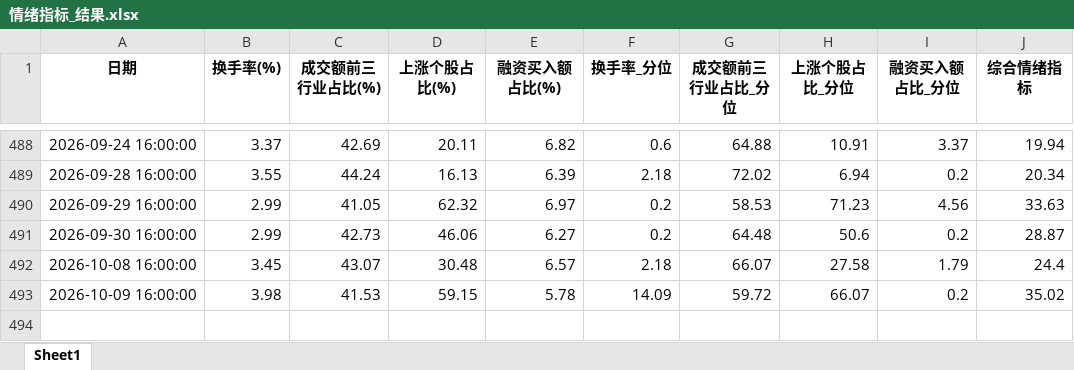
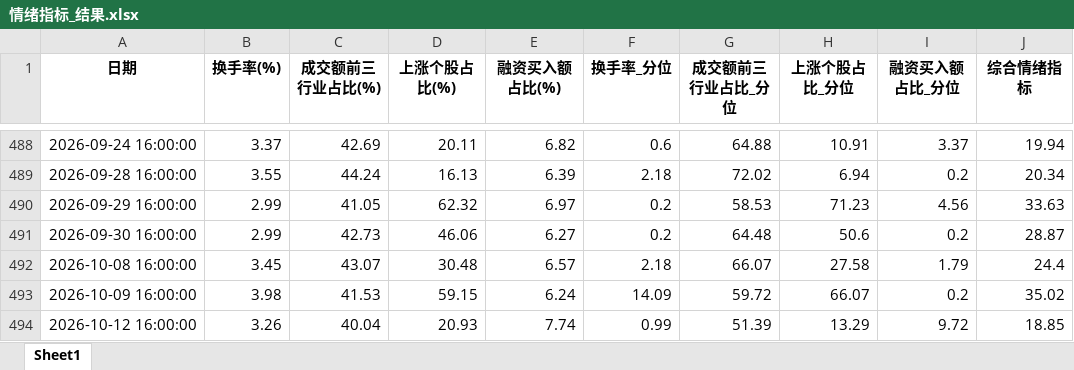
Before and after one commit to wsjjasper/share, an Excel workbook: docs/情绪指标_结果.xlsx, sheet Sheet1, drawn as a sheet; only a part is shown, gaps mark what is left out; values as stored, in another font and other column widths than the file's, no borders; the diff names each change by its address in the sheet, - before the commit and + after, or states it on an @@ line.

```diff
--- a/docs/情绪指标_结果.xlsx (sheet Sheet1)
+++ b/docs/情绪指标_结果.xlsx (sheet Sheet1)
-E493 (融资买入额占比(%)): 5.78
+E493 (融资买入额占比(%)): 6.24
+row 494: 2026-10-12 16:00:00 | 3.26 | 40.04 | 20.93 | 7.74 | 0.99 | 51.39 | 13.29 | 9.72 | 18.85
```
Also changed, not shown: docs/副本万得全A.xlsx, 副本万得全A.xlsx, 10 other files.
